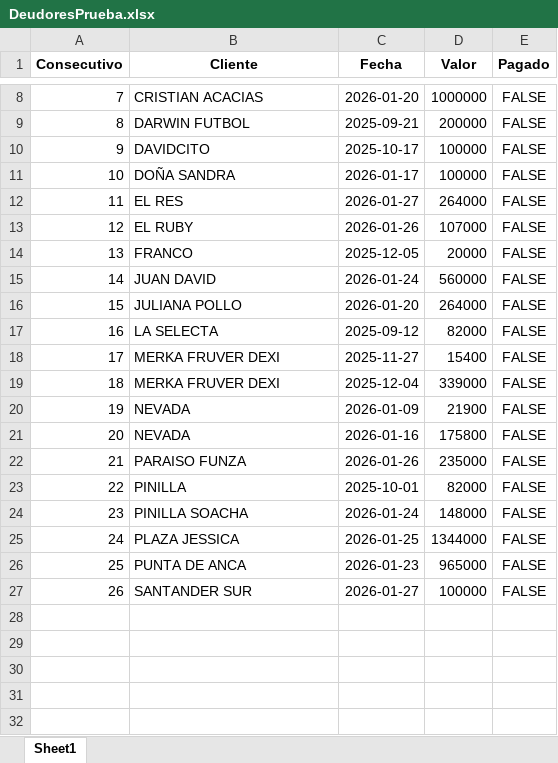
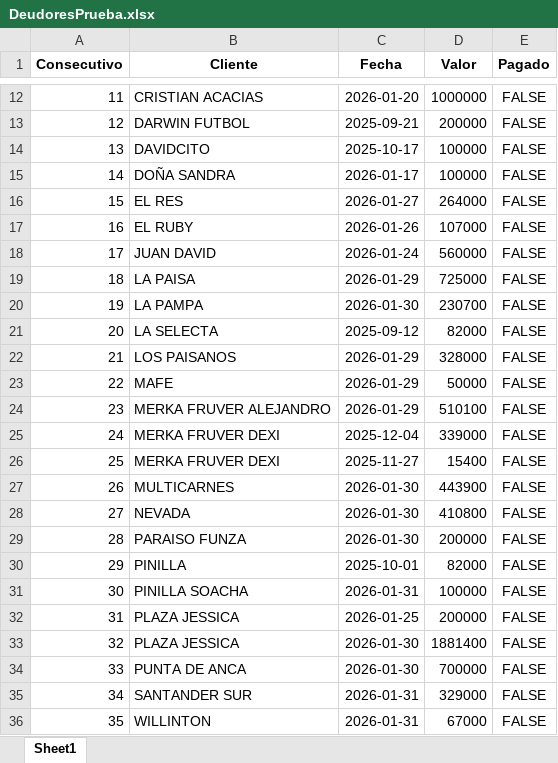
Before and after one commit to anggiemonteroariza-afk/App-Deudores-ED, an Excel workbook: DeudoresPrueba.xlsx, sheet Sheet1, drawn as a sheet; only a part is shown, gaps mark what is left out; values as stored, in another font and other column widths than the file's, no borders; removed rows and columns are numbered as before the commit, all else as after; the diff covers the shown part only; the diff names each change by its address in the sheet, - before the commit and + after, or states it on an @@ line.

Commit message:
Add files via upload

```diff
--- a/DeudoresPrueba.xlsx (sheet Sheet1)
+++ b/DeudoresPrueba.xlsx (sheet Sheet1)
@@ column A (Consecutivo) renumbered between rows 3 and 35 @@
-row 14: 13 | FRANCO | 2025-12-05 | 20000 | FALSE
-row 16: 15 | JULIANA POLLO | 2026-01-20 | 264000 | FALSE
+row 19: 18 | LA PAISA | 2026-01-29 | 725000 | FALSE
+row 20: 19 | LA PAMPA | 2026-01-30 | 230700 | FALSE
+row 22: 21 | LOS PAISANOS | 2026-01-29 | 328000 | FALSE
+row 23: 22 | MAFE | 2026-01-29 | 50000 | FALSE
+row 24: 23 | MERKA FRUVER ALEJANDRO | 2026-01-29 | 510100 | FALSE
@@ row 19 moved to row 25: 24 @@
+row 27: 26 | MULTICARNES | 2026-01-30 | 443900 | FALSE
-C28 (Fecha): 2026-01-09
+C28 (Fecha): 2026-01-30
-D28 (Valor): 21900
+D28 (Valor): 410800
-row 21: 20 | NEVADA | 2026-01-16 | 175800 | FALSE
-C29 (Fecha): 2026-01-26
+C29 (Fecha): 2026-01-30
-D29 (Valor): 235000
+D29 (Valor): 200000
-C31 (Fecha): 2026-01-24
+C31 (Fecha): 2026-01-31
-D31 (Valor): 148000
+D31 (Valor): 100000
-D32 (Valor): 1344000
+D32 (Valor): 200000
+row 33: 32 | PLAZA JESSICA | 2026-01-30 | 1881400 | FALSE
-C34 (Fecha): 2026-01-23
+C34 (Fecha): 2026-01-30
-D34 (Valor): 965000
+D34 (Valor): 700000
-C35 (Fecha): 2026-01-27
+C35 (Fecha): 2026-01-31
-D35 (Valor): 100000
+D35 (Valor): 329000
+row 36: 35 | WILLINTON | 2026-01-31 | 67000 | FALSE
```
Also changed, not shown: 5 added rows, 1 removed row and 8 edited cells elsewhere in this sheet.
